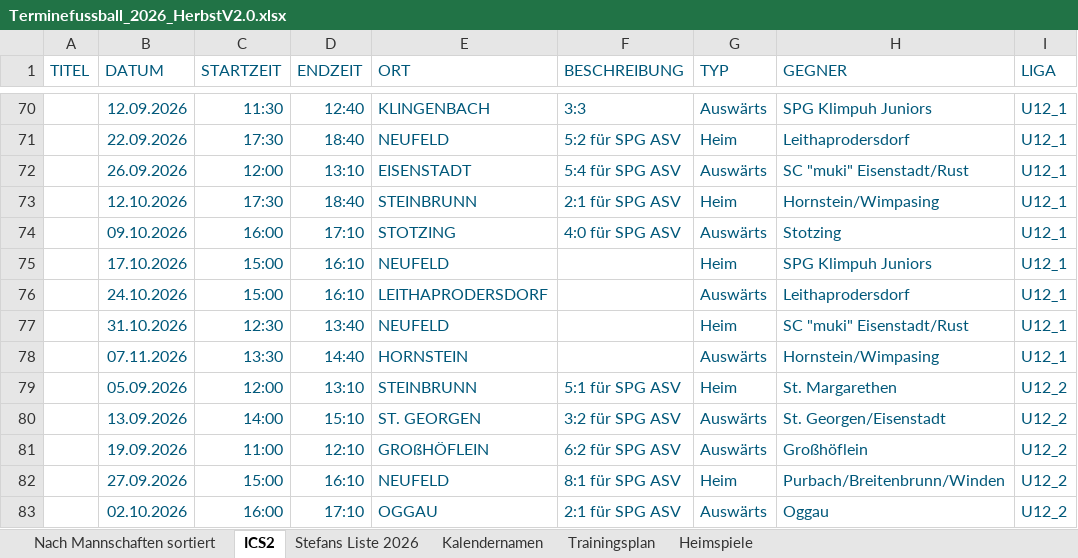
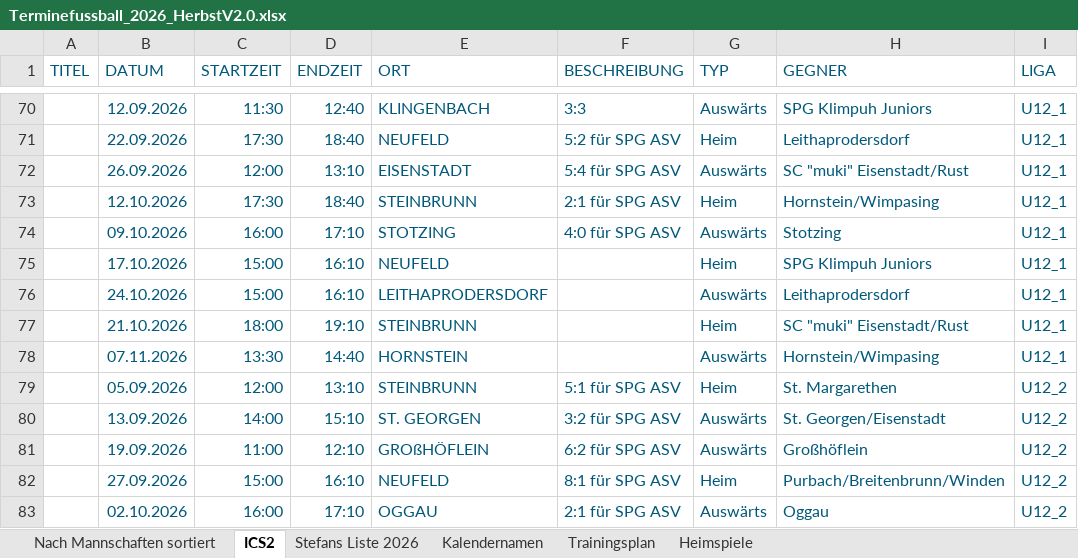
Before and after one commit to dtb-asv/asv-neufeld, an Excel workbook: Excel2/Terminefussball_2026_HerbstV2.0.xlsx, sheet ICS2, drawn as a sheet; only a part is shown, gaps mark what is left out; values as stored, in another font and other column widths than the file's, no borders; the diff names each change by its address in the sheet, - before the commit and + after, or states it on an @@ line.

```diff
--- a/Excel2/Terminefussball_2026_HerbstV2.0.xlsx (sheet ICS2)
+++ b/Excel2/Terminefussball_2026_HerbstV2.0.xlsx (sheet ICS2)
-B77 (DATUM): 31.10.2026
+B77 (DATUM): 21.10.2026
-C77 (STARTZEIT): 12:30
+C77 (STARTZEIT): 18:00
-D77 (ENDZEIT): 13:40
+D77 (ENDZEIT): 19:10
-E77 (ORT): NEUFELD
+E77 (ORT): STEINBRUNN
```
Also changed, not shown: sheet Nach Mannschaften sortiert, sheet Stefans Liste 2026, 3 other files.
